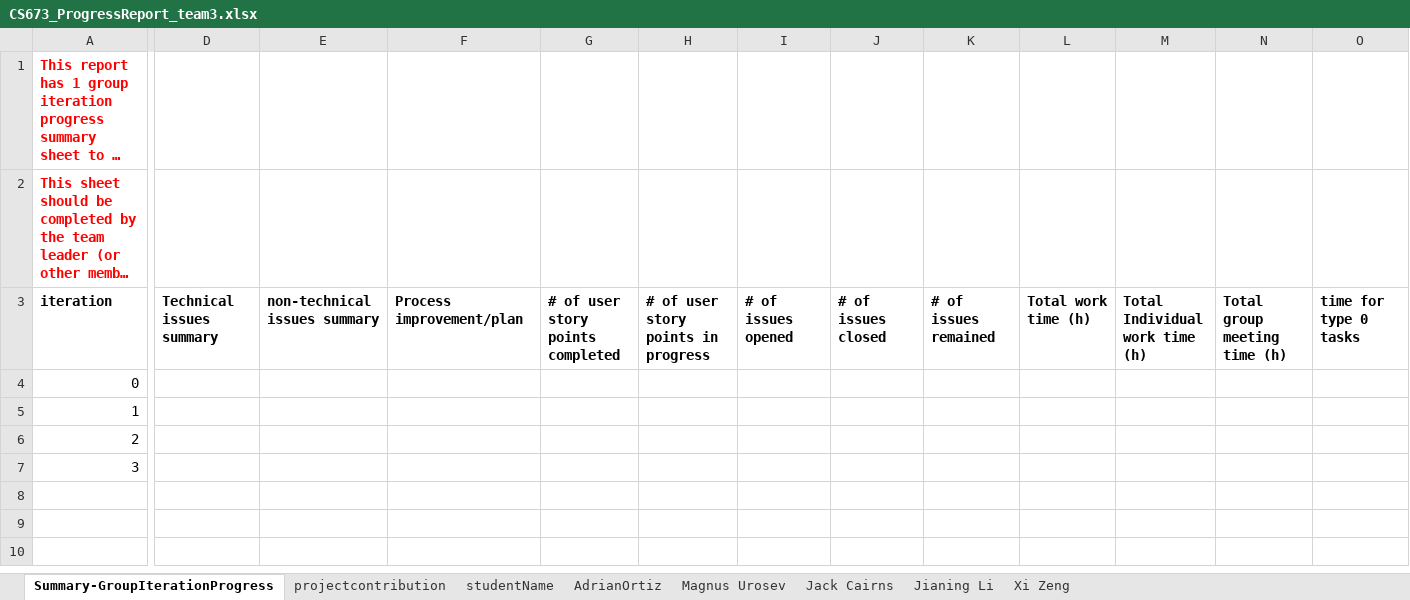
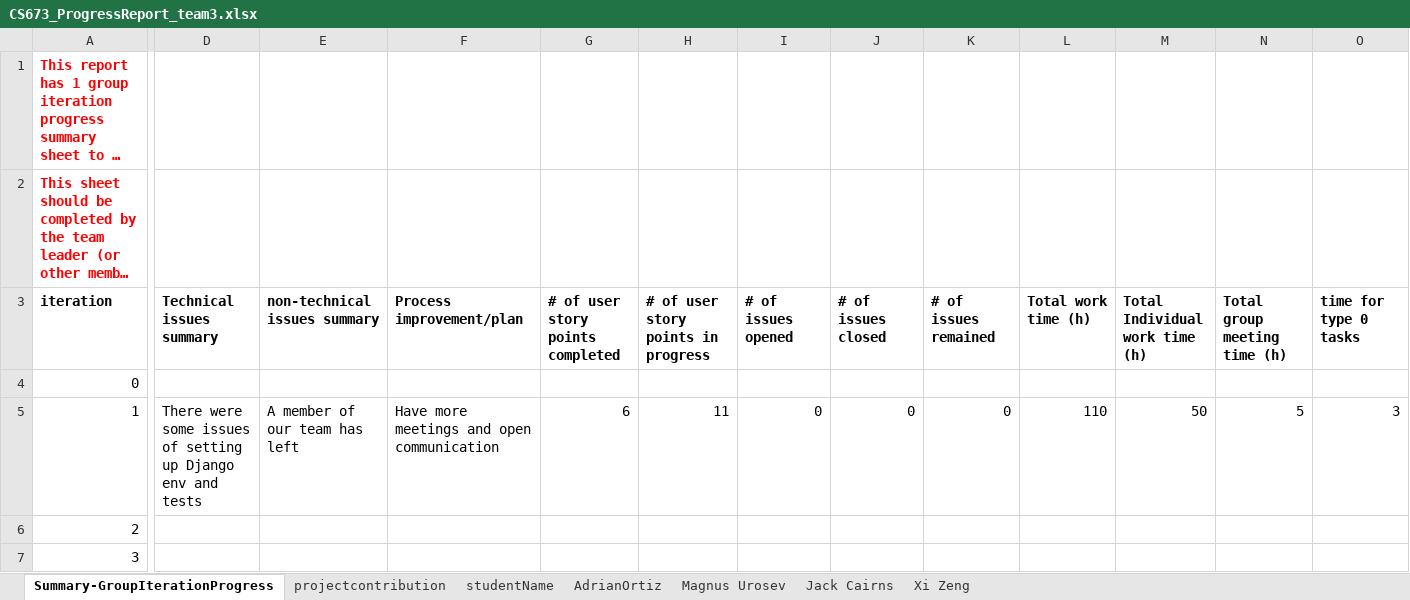
Before and after one commit to BUMETCS673/cs673se_sum1_24_team_3, an Excel workbook: doc/CS673_ProgressReport_team3.xlsx, sheet Summary-GroupIterationProgress, drawn as a sheet; only a part is shown, gaps mark what is left out; long unchanged cells end in …; values as stored, in another font and other column widths than the file's, no borders; charts and pictures not drawn; the diff covers the shown part only; the diff names each change by its address in the sheet, - before the commit and + after, or states it on an @@ line.

Commit message:
New files for iteration 1

```diff
--- a/doc/CS673_ProgressReport_team3.xlsx (sheet Summary-GroupIterationProgress)
+++ b/doc/CS673_ProgressReport_team3.xlsx (sheet Summary-GroupIterationProgress)
-sheet tab: Jianing Li
-D5 (Technical issues summary): (empty)
+D5 (Technical issues summary): There were some issues of setting up Django env and tests
-E5 (non-technical issues summary): (empty)
+E5 (non-technical issues summary): A member of our team has left
-F5 (Process improvement/plan): (empty)
+F5 (Process improvement/plan): Have more meetings and open communication
-G5 (# of user story points completed): (empty)
+G5 (# of user story points completed): 6
-H5: (empty)
+H5: 11
-I5 (# of issues opened): (empty)
+I5 (# of issues opened): 0
-J5 (# of issues closed): (empty)
+J5 (# of issues closed): 0
-K5 (# of issues remained): (empty)
+K5 (# of issues remained): 0
-L5 (Total work time (h)): (empty)
+L5 (Total work time (h)): 110
-M5 (Total Individual work time (h)): (empty)
+M5 (Total Individual work time (h)): 50
-N5 (Total group meeting time (h)): (empty)
+N5 (Total group meeting time (h)): 5
-O5 (time for type 0 tasks): (empty)
+O5 (time for type 0 tasks): 3
```
Also changed, not shown: 6 edited cells elsewhere in this sheet, sheet Xi Zeng, sheet AdrianOrtiz, sheet Magnus Urosev, sheet Jack Cairns, sheet projectcontribution, formulas that keep their value, charts or pictures, doc/CS673_SPPP_RiskManagement.xlsx, 4 other files.
